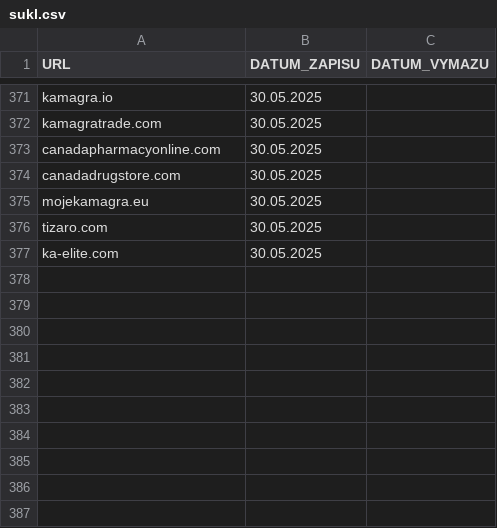
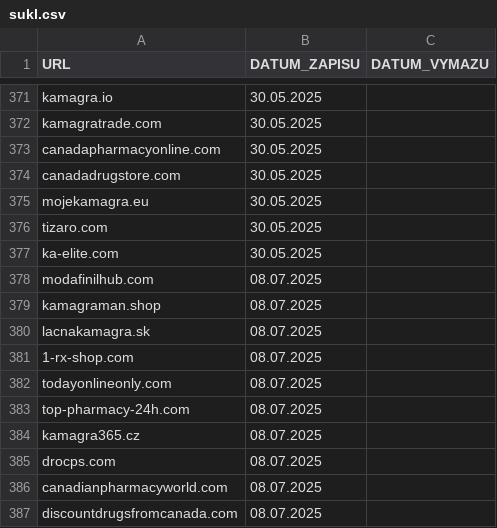
Before and after one commit to anapol/cz-gov-blocks, a CSV file: original/sukl.csv, drawn as a sheet; only a part is shown, gaps mark what is left out.

```diff
--- a/original/sukl.csv
+++ b/original/sukl.csv
@@ -377 +377,11 @@
 "ka-elite.com","30.05.2025",
+"modafinilhub.com","08.07.2025",
+"kamagraman.shop","08.07.2025",
+"lacnakamagra.sk","08.07.2025",
+"1-rx-shop.com","08.07.2025",
+"todayonlineonly.com","08.07.2025",
+"top-pharmacy-24h.com","08.07.2025",
+"kamagra365.cz","08.07.2025",
+"drocps.com","08.07.2025",
+"canadianpharmacyworld.com","08.07.2025",
+"discountdrugsfromcanada.com","08.07.2025",
```
Also changed, not shown: csv/sukl.csv, 2 other files.
